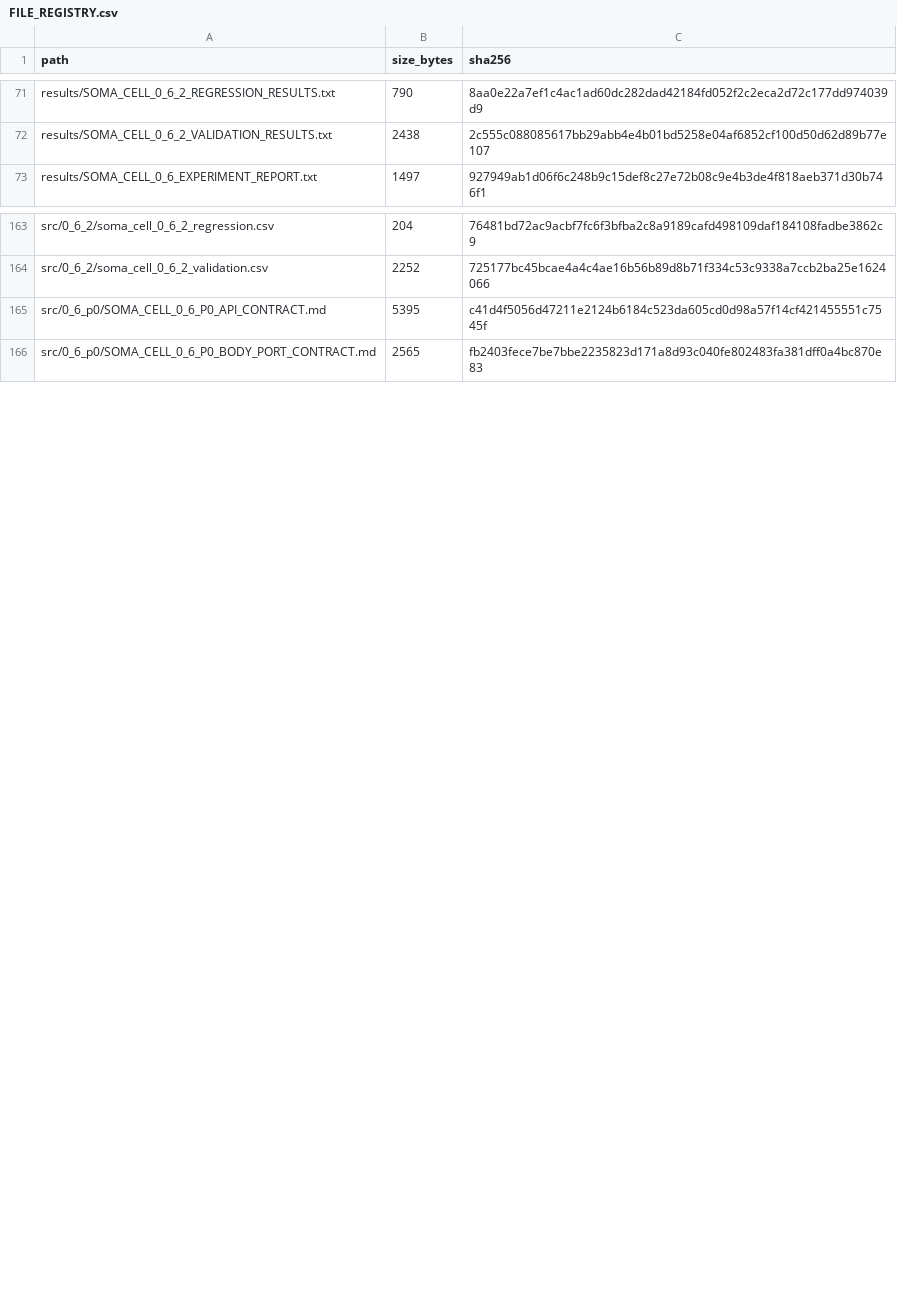
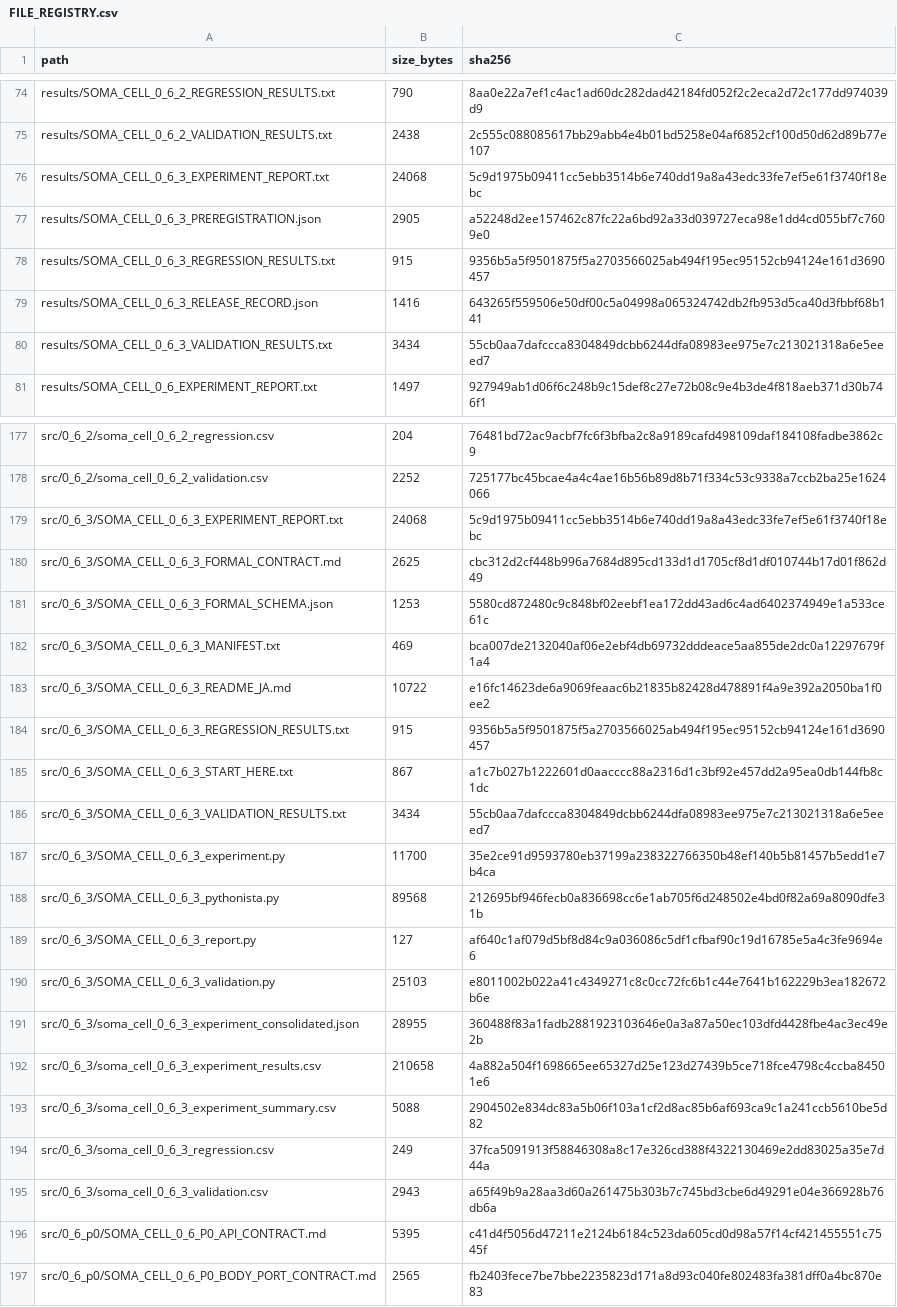
Before and after one commit to halc8312/soma-cell, a CSV file: manifests/FILE_REGISTRY.csv, drawn as a sheet; only a part is shown, gaps mark what is left out; the diff covers the shown part only; the diff names each change by its address in the sheet, - before the commit and + after, or states it on an @@ line.

Commit message:
Implement and validate SOMA-CELL 0.6.3 transient neurogenesis

```diff
--- a/manifests/FILE_REGISTRY.csv
+++ b/manifests/FILE_REGISTRY.csv
+row 76: results/SOMA_CELL_0_6_3_EXPERIMENT_REPORT.txt | 24068 | 5c9d1975b09411cc5ebb3514b6e740dd19a8a43edc33fe7ef5e61f3740f18ebc
+row 77: results/SOMA_CELL_0_6_3_PREREGISTRATION.json | 2905 | a52248d2ee157462c87fc22a6bd92a33d039727eca98e1dd4cd055bf7c7609e0
+row 78: results/SOMA_CELL_0_6_3_REGRESSION_RESULTS.txt | 915 | 9356b5a5f9501875f5a2703566025ab494f195ec95152cb94124e161d3690457
+row 79: results/SOMA_CELL_0_6_3_RELEASE_RECORD.json | 1416 | 643265f559506e50df00c5a04998a065324742db2fb953d5ca40d3fbbf68b141
+row 80: results/SOMA_CELL_0_6_3_VALIDATION_RESULTS.txt | 3434 | 55cb0aa7dafccca8304849dcbb6244dfa08983ee975e7c213021318a6e5eeed7
+row 179: src/0_6_3/SOMA_CELL_0_6_3_EXPERIMENT_REPORT.txt | 24068 | 5c9d1975b09411cc5ebb3514b6e740dd19a8a43edc33fe7ef5e61f3740f18ebc
+row 180: src/0_6_3/SOMA_CELL_0_6_3_FORMAL_CONTRACT.md | 2625 | cbc312d2cf448b996a7684d895cd133d1d1705cf8d1df010744b17d01f862d49
+row 181: src/0_6_3/SOMA_CELL_0_6_3_FORMAL_SCHEMA.json | 1253 | 5580cd872480c9c848bf02eebf1ea172dd43ad6c4ad6402374949e1a533ce61c
+row 182: src/0_6_3/SOMA_CELL_0_6_3_MANIFEST.txt | 469 | bca007de2132040af06e2ebf4db69732dddeace5aa855de2dc0a12297679f1a4
+row 183: src/0_6_3/SOMA_CELL_0_6_3_README_JA.md | 10722 | e16fc14623de6a9069feaac6b21835b82428d478891f4a9e392a2050ba1f0ee2
+row 184: src/0_6_3/SOMA_CELL_0_6_3_REGRESSION_RESULTS.txt | 915 | 9356b5a5f9501875f5a2703566025ab494f195ec95152cb94124e161d3690457
+row 185: src/0_6_3/SOMA_CELL_0_6_3_START_HERE.txt | 867 | a1c7b027b1222601d0aacccc88a2316d1c3bf92e457dd2a95ea0db144fb8c1dc
+row 186: src/0_6_3/SOMA_CELL_0_6_3_VALIDATION_RESULTS.txt | 3434 | 55cb0aa7dafccca8304849dcbb6244dfa08983ee975e7c213021318a6e5eeed7
+row 187: src/0_6_3/SOMA_CELL_0_6_3_experiment.py | 11700 | 35e2ce91d9593780eb37199a238322766350b48ef140b5b81457b5edd1e7b4ca
+row 188: src/0_6_3/SOMA_CELL_0_6_3_pythonista.py | 89568 | 212695bf946fecb0a836698cc6e1ab705f6d248502e4bd0f82a69a8090dfe31b
+row 189: src/0_6_3/SOMA_CELL_0_6_3_report.py | 127 | af640c1af079d5bf8d84c9a036086c5df1cfbaf90c19d16785e5a4c3fe9694e6
+row 190: src/0_6_3/SOMA_CELL_0_6_3_validation.py | 25103 | e8011002b022a41c4349271c8c0cc72fc6b1c44e7641b162229b3ea182672b6e
+row 191: src/0_6_3/soma_cell_0_6_3_experiment_consolidated.json | 28955 | 360488f83a1fadb2881923103646e0a3a87a50ec103dfd4428fbe4ac3ec49e2b
+row 192: src/0_6_3/soma_cell_0_6_3_experiment_results.csv | 210658 | 4a882a504f1698665ee65327d25e123d27439b5ce718fce4798c4ccba84501e6
+row 193: src/0_6_3/soma_cell_0_6_3_experiment_summary.csv | 5088 | 2904502e834dc83a5b06f103a1cf2d8ac85b6af693ca9c1a241ccb5610be5d82
+row 194: src/0_6_3/soma_cell_0_6_3_regression.csv | 249 | 37fca5091913f58846308a8c17e326cd388f4322130469e2dd83025a35e7d44a
+row 195: src/0_6_3/soma_cell_0_6_3_validation.csv | 2943 | a65f49b9a28aa3d60a261475b303b7c745bd3cbe6d49291e04e366928b76db6a
```
Also changed, not shown: 10 added rows and 10 edited cells elsewhere in this file, TEST_MATRIX.csv, 33 other files.
